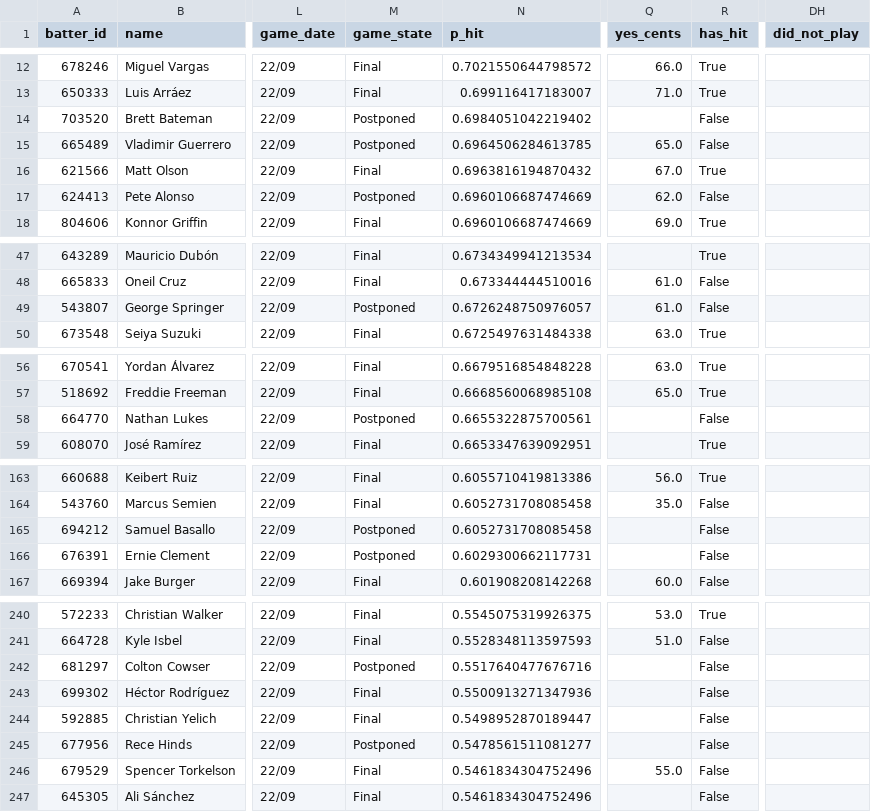
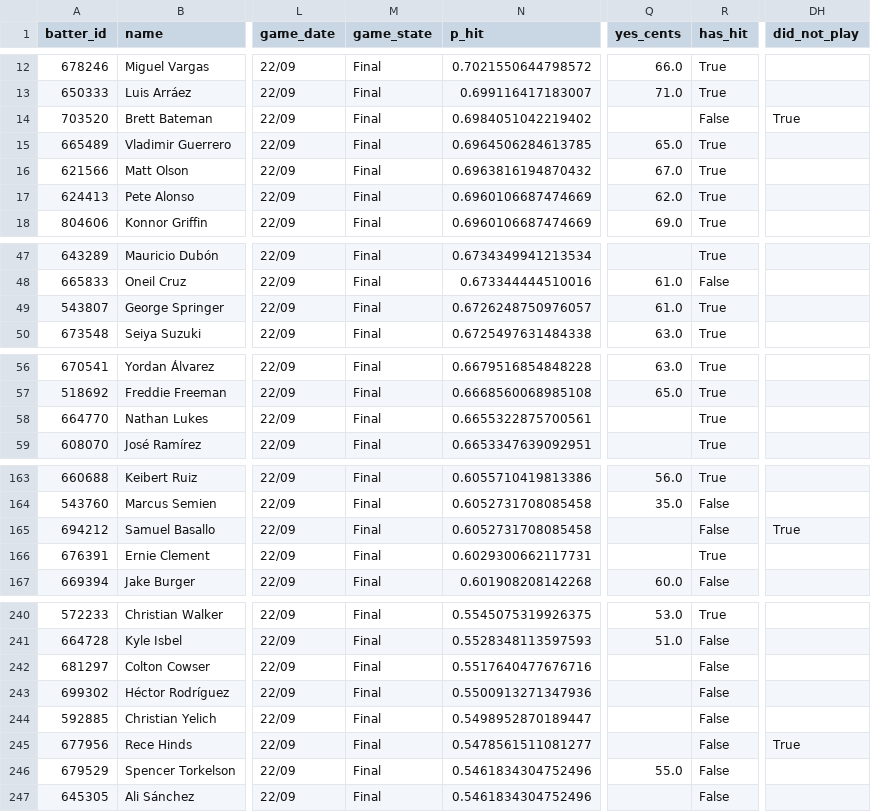
Before and after one commit to 9arlos9ulian/prop-hit-dash, a CSV file: slates/2026-09-22.csv, drawn as a sheet; only a part is shown, gaps mark what is left out; the diff covers the shown part only; the diff names each change by its address in the sheet, - before the commit and + after, or states it on an @@ line.

```diff
--- a/slates/2026-09-22.csv
+++ b/slates/2026-09-22.csv
-M14:M15 (game_state): Postponed
+M14:M15 (game_state): Final
-DH14 (did_not_play): (empty)
+DH14 (did_not_play): True
-R15 (has_hit): False
+R15 (has_hit): True
-M17 (game_state): Postponed
+M17 (game_state): Final
-R17 (has_hit): False
+R17 (has_hit): True
-M49 (game_state): Postponed
+M49 (game_state): Final
-R49 (has_hit): False
+R49 (has_hit): True
-M58 (game_state): Postponed
+M58 (game_state): Final
-R58 (has_hit): False
+R58 (has_hit): True
-M165:M166 (game_state): Postponed
+M165:M166 (game_state): Final
-DH165 (did_not_play): (empty)
+DH165 (did_not_play): True
-R166 (has_hit): False
+R166 (has_hit): True
-M242 (game_state): Postponed
+M242 (game_state): Final
-M245 (game_state): Postponed
+M245 (game_state): Final
-DH245 (did_not_play): (empty)
+DH245 (did_not_play): True
```
Also changed, not shown: 14 edited cells elsewhere in this file, slates/2026-09-23.csv, 6 other files.
